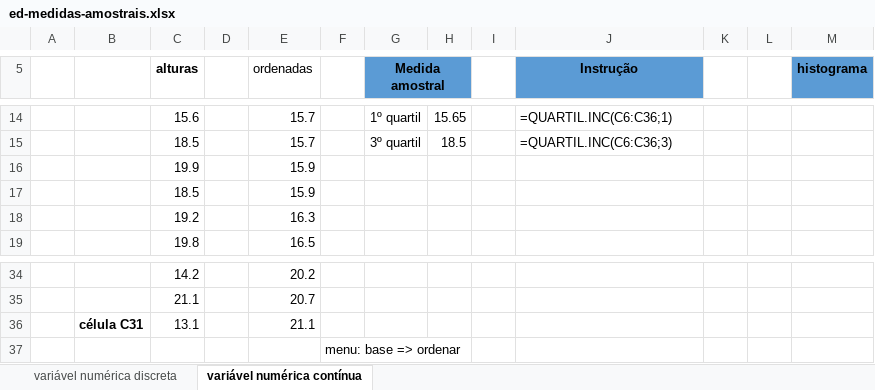
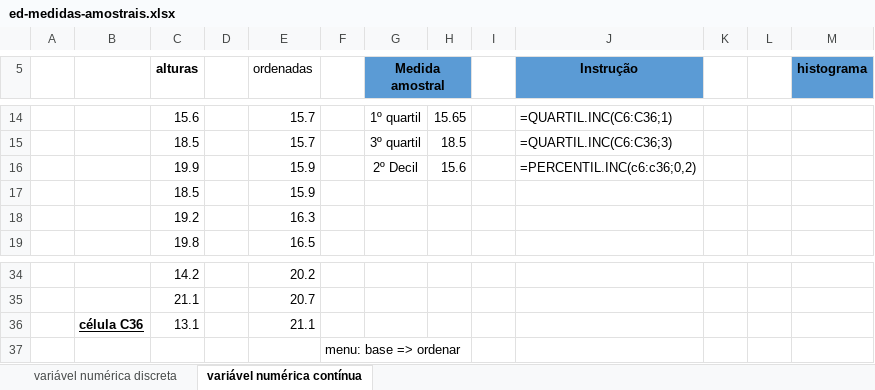
Before and after one commit to jpcaveiro/bioestatistica-exercicios, an Excel workbook: c1-descritiva/ed-medidas-amostrais.xlsx, sheet variável numérica contínua, drawn as a sheet; only a part is shown, gaps mark what is left out; values as stored, in another font and other column widths than the file's, no borders; charts and pictures not drawn; removed rows and columns are numbered as before the commit, all else as after; the diff names each change by its address in the sheet, - before the commit and + after, or states it on an @@ line.

Commit message:
modificação para percentil.inc

```diff
--- a/c1-descritiva/ed-medidas-amostrais.xlsx (sheet variável numérica contínua)
+++ b/c1-descritiva/ed-medidas-amostrais.xlsx (sheet variável numérica contínua)
-row 16:  |  | 19.9 |  | 15.9
+row 16:  |  | 19.9 |  | 15.9 |  | 2º Decil | 15.6 |  | =PERCENTIL.INC(c6:c36;0,2)
-B36: célula C31
+B36: célula C36
-B36 underline: off
+B36 underline: on
```
Also changed, not shown: charts or pictures.
